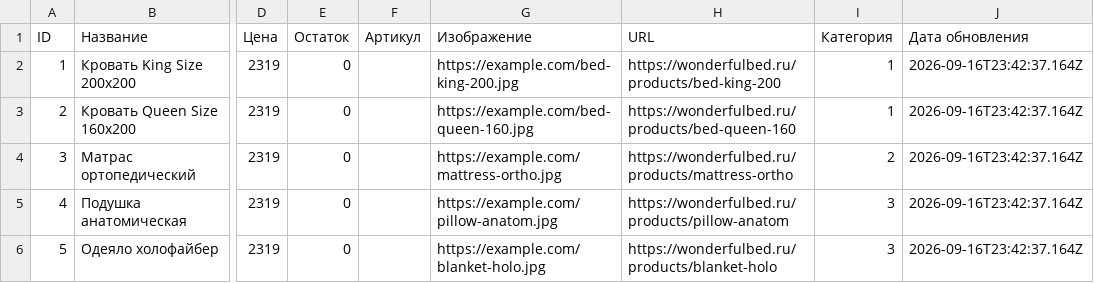
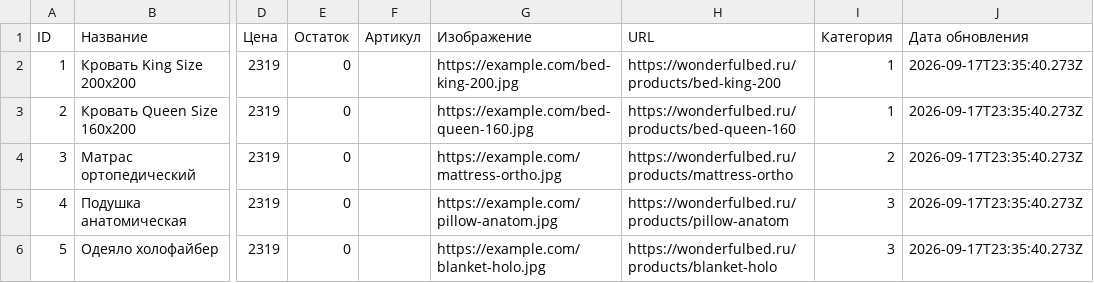
Before and after one commit to Grachik2007/TestGitHub, a CSV file: products.csv, drawn as a sheet; only a part is shown, gaps mark what is left out; the diff names each change by its address in the sheet, - before the commit and + after, or states it on an @@ line.

```diff
--- a/products.csv
+++ b/products.csv
-J2:J6 (Дата обновления): 2026-09-16T23:42:37.164Z
+J2:J6 (Дата обновления): 2026-09-17T23:35:40.273Z
```
Also changed, not shown: 2 other files.
